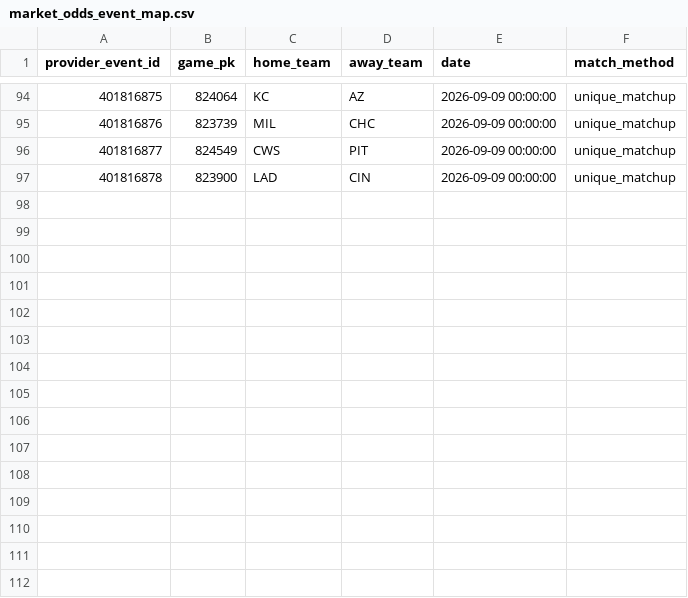
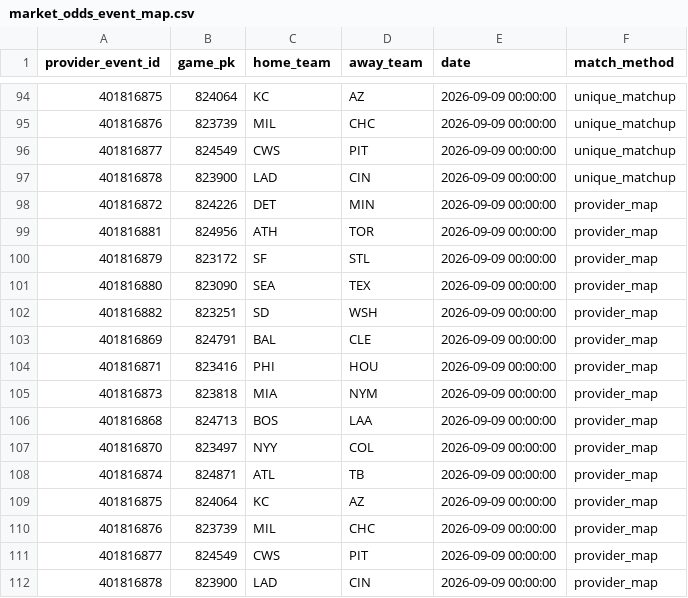
Before and after one commit to 0xyydeca/mlb_metrics, a CSV file: data/predictions/market_odds_event_map.csv, drawn as a sheet; only a part is shown, gaps mark what is left out; the diff names each change by its address in the sheet, - before the commit and + after, or states it on an @@ line.

```diff
--- a/data/predictions/market_odds_event_map.csv
+++ b/data/predictions/market_odds_event_map.csv
+row 98: 401816872 | 824226 | DET | MIN | 2026-09-09 00:00:00 | provider_map
+row 99: 401816881 | 824956 | ATH | TOR | 2026-09-09 00:00:00 | provider_map
+row 100: 401816879 | 823172 | SF | STL | 2026-09-09 00:00:00 | provider_map
+row 101: 401816880 | 823090 | SEA | TEX | 2026-09-09 00:00:00 | provider_map
+row 102: 401816882 | 823251 | SD | WSH | 2026-09-09 00:00:00 | provider_map
+row 103: 401816869 | 824791 | BAL | CLE | 2026-09-09 00:00:00 | provider_map
+row 104: 401816871 | 823416 | PHI | HOU | 2026-09-09 00:00:00 | provider_map
+row 105: 401816873 | 823818 | MIA | NYM | 2026-09-09 00:00:00 | provider_map
+row 106: 401816868 | 824713 | BOS | LAA | 2026-09-09 00:00:00 | provider_map
+row 107: 401816870 | 823497 | NYY | COL | 2026-09-09 00:00:00 | provider_map
+row 108: 401816874 | 824871 | ATL | TB | 2026-09-09 00:00:00 | provider_map
+row 109: 401816875 | 824064 | KC | AZ | 2026-09-09 00:00:00 | provider_map
+row 110: 401816876 | 823739 | MIL | CHC | 2026-09-09 00:00:00 | provider_map
+row 111: 401816877 | 824549 | CWS | PIT | 2026-09-09 00:00:00 | provider_map
+row 112: 401816878 | 823900 | LAD | CIN | 2026-09-09 00:00:00 | provider_map
```
Also changed, not shown: data/predictions/market_odds_snapshots.csv.
